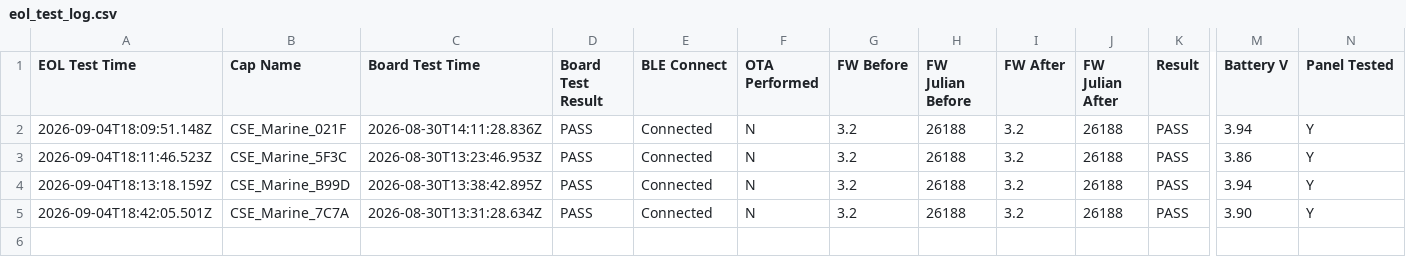
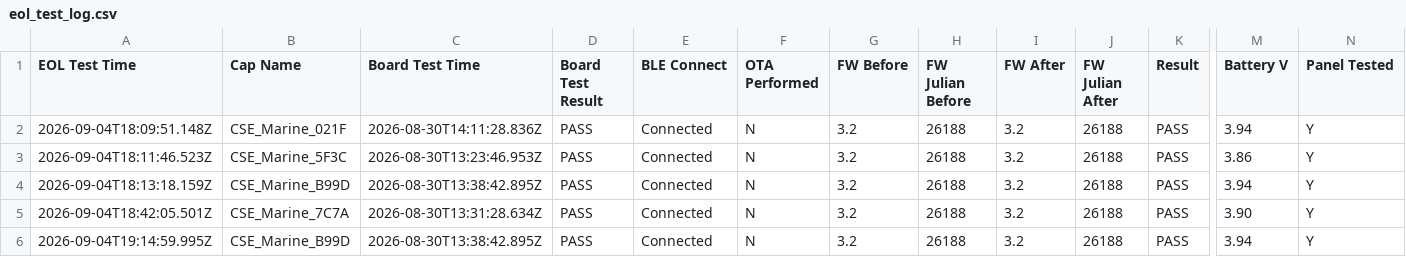
Before and after one commit to gmiedema-cse/cse-log-receiver-, a CSV file: EOL-testing/eol_test_log.csv, drawn as a sheet; only a part is shown, gaps mark what is left out; rows hold the shown columns only; the diff names each change by its address in the sheet, - before the commit and + after, or states it on an @@ line.

Commit message:
Update EOL test log (5 results)

```diff
--- a/EOL-testing/eol_test_log.csv
+++ b/EOL-testing/eol_test_log.csv
+row 6: 2026-09-04T19:14:59.995Z | CSE_Marine_B99D | 2026-08-30T13:38:42.895Z | PASS | Connected | N | 3.2 | 26188 | 3.2 | 26188 | PASS | 3.94 | Y
```
